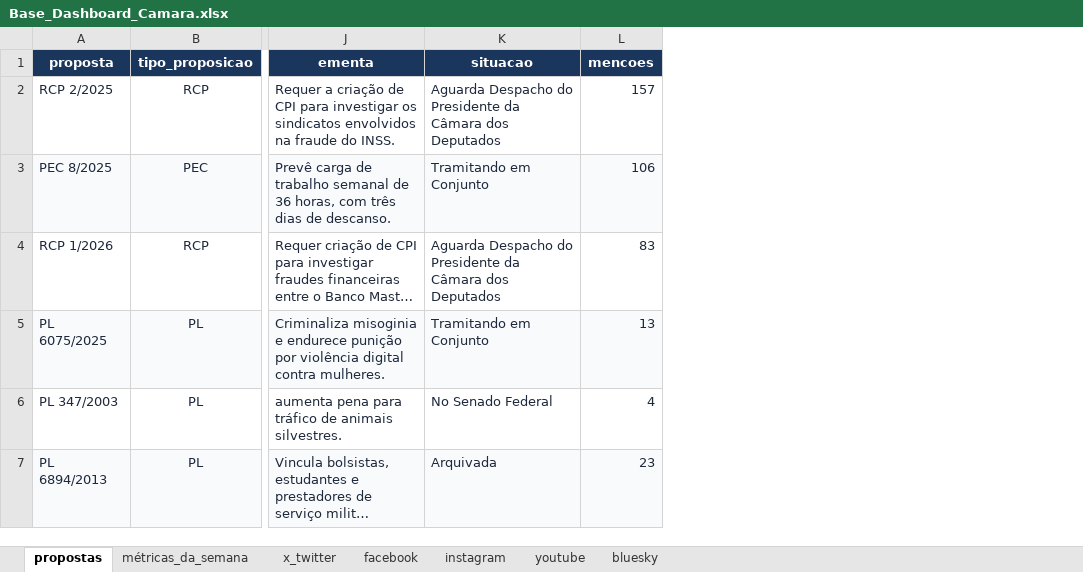
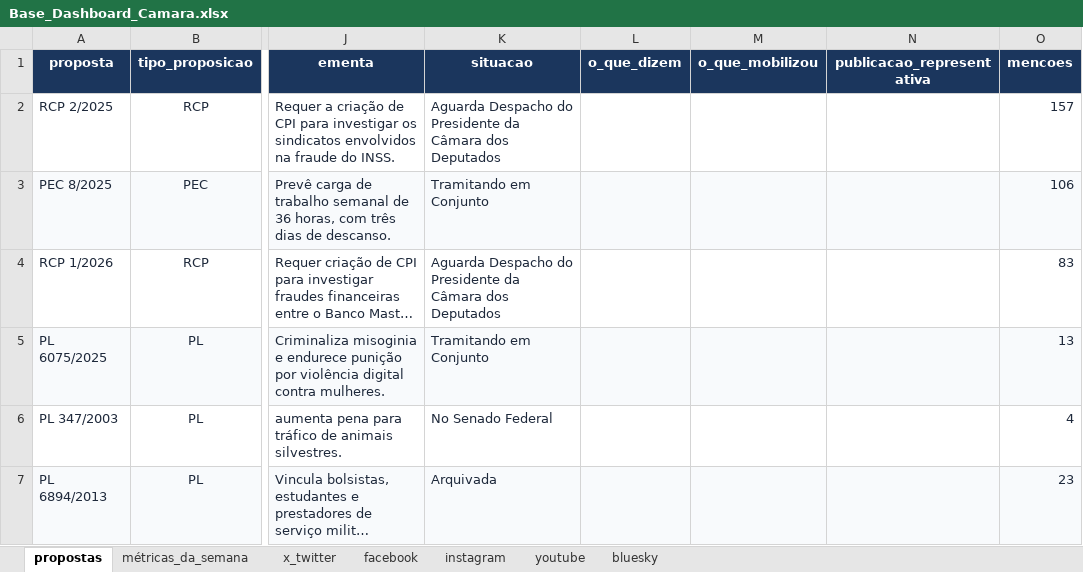
Before and after one commit to lucas-dealencar/dashboard_camara_nas_redes, an Excel workbook: dados_drive/Base_Dashboard_Camara.xlsx, sheet propostas, drawn as a sheet; only a part is shown, gaps mark what is left out; long unchanged cells end in …; values as stored, in another font and other column widths than the file's, no borders; charts and pictures not drawn; the diff covers the shown part only; the diff names each change by its address in the sheet, - before the commit and + after, or states it on an @@ line.

Commit message:
Atualicação de layout e funcionalidades do dashboard

```diff
--- a/dados_drive/Base_Dashboard_Camara.xlsx (sheet propostas)
+++ b/dados_drive/Base_Dashboard_Camara.xlsx (sheet propostas)
+column L (o_que_dizem), empty
+column M (o_que_mobilizou), empty
+column N (publicacao_representativa), empty
```
Also changed, not shown: 1 added row elsewhere in this sheet, 6 other files.
